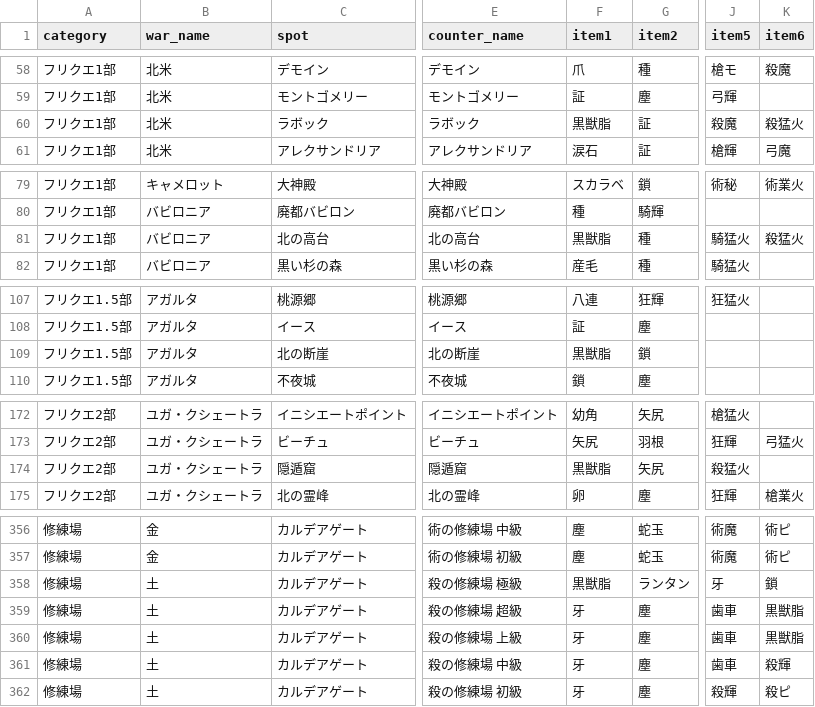
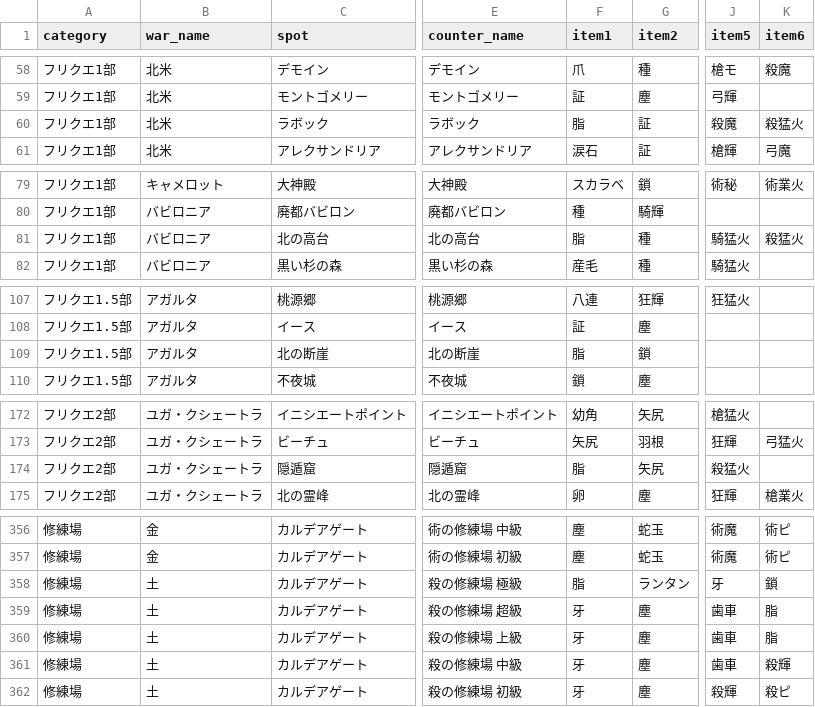
Before and after one commit to fgosc/fgo-drop-analyzer, a CSV file: data/freequest.csv, drawn as a sheet; only a part is shown, gaps mark what is left out; the diff covers the shown part only; the diff names each change by its address in the sheet, - before the commit and + after, or states it on an @@ line.

```diff
--- a/data/freequest.csv
+++ b/data/freequest.csv
-F60 (item1): 黒獣脂
+F60 (item1): 脂
-F81 (item1): 黒獣脂
+F81 (item1): 脂
-F109 (item1): 黒獣脂
+F109 (item1): 脂
-F174 (item1): 黒獣脂
+F174 (item1): 脂
-F358 (item1): 黒獣脂
+F358 (item1): 脂
-K359:K360 (item6): 黒獣脂
+K359:K360 (item6): 脂
```
Also changed, not shown: 1 edited cell elsewhere in this file, data/item.csv.
